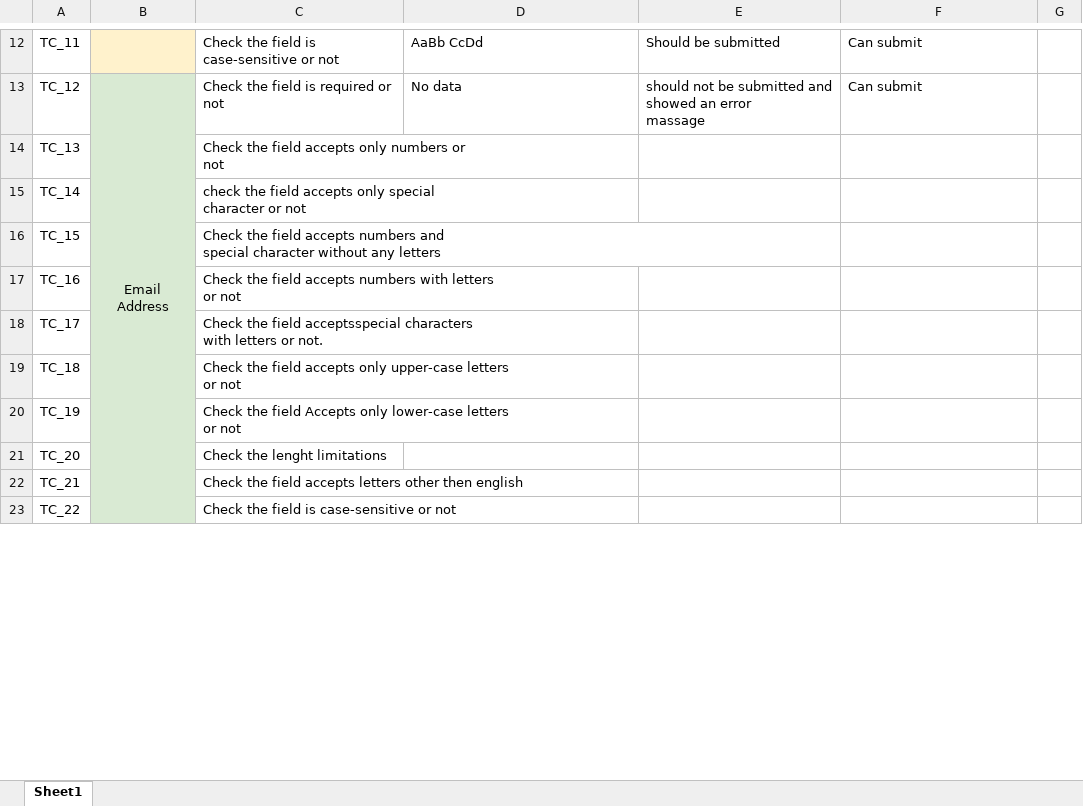
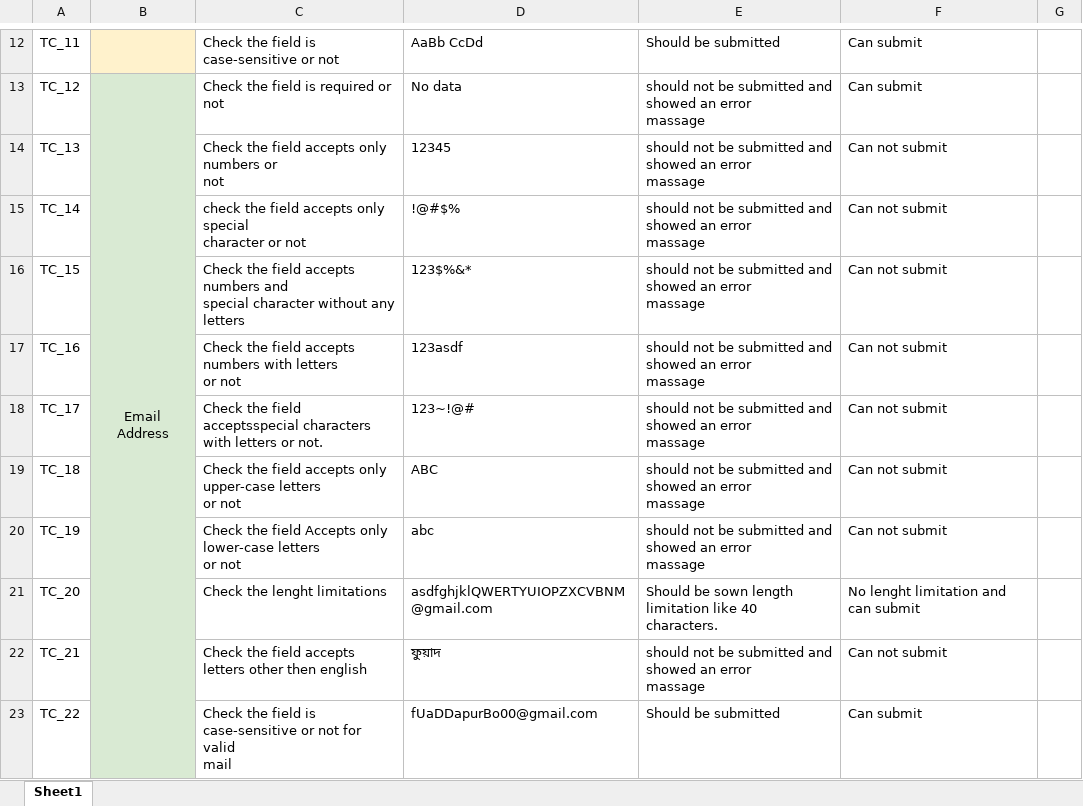
Before and after one commit to FuadBinFarid/Test-Case-for-Bdjobs-Create-Account, an Excel workbook: Test Case for Bdjobs Create Account.xlsx, sheet Sheet1, drawn as a sheet; only a part is shown, gaps mark what is left out; values as stored, in another font and other column widths than the file's, no borders; charts and pictures not drawn; ↵ is a line break in a cell; the diff covers the shown part only; the diff names each change by its address in the sheet, - before the commit and + after, or states it on an @@ line.

```diff
--- a/Test Case for Bdjobs Create Account.xlsx (sheet Sheet1)
+++ b/Test Case for Bdjobs Create Account.xlsx (sheet Sheet1)
-D14: (empty)
+D14: 12345
-E14:E20: (empty)
+E14:E20: should not be submitted and showed an error ↵ massage
-F14:F20: (empty)
+F14:F20: Can not submit
-D15: (empty)
+D15: !@#$%
-D16: (empty)
+D16: 123$%&*
-D17: (empty)
+D17: 123asdf
-D18: (empty)
+D18: 123~!@#
-D19: (empty)
+D19: ABC
-D20: (empty)
+D20: abc
-D21: (empty)
+D21: asdfghjklQWERTYUIOPZXCVBNM@gmail.com
-E21: (empty)
+E21: Should be sown length limitation like 40 characters.
-F21: (empty)
+F21: No lenght limitation and can submit
-D22: (empty)
+D22: ফুয়াদ
-E22: (empty)
+E22: should not be submitted and showed an error ↵ massage
-F22: (empty)
+F22: Can not submit
-C23: …or not
+C23: …or not for valid ↵ mail
-D23: (empty)
+D23: fUaDDapurBo00@gmail.com
-E23: (empty)
+E23: Should be submitted
-F23: (empty)
+F23: Can submit
```
Also changed, not shown: 26 added rows and 15 edited cells elsewhere in this sheet, 1 other file.
